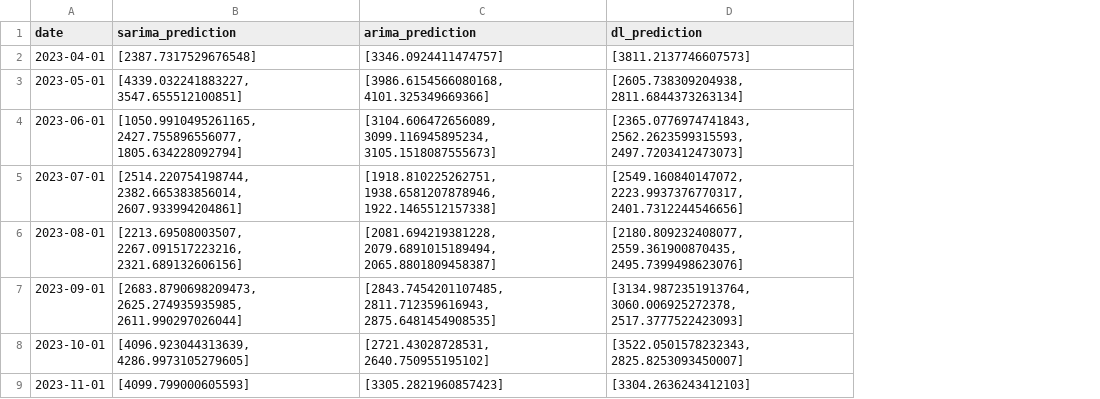
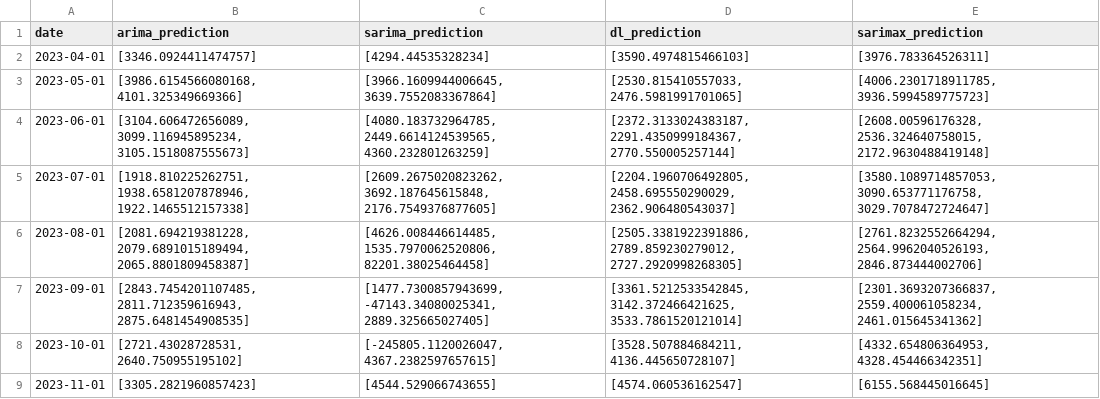
Before and after one commit to TKartist/BachelorProject, a CSV file: vdata/graph_France_wind.csv, drawn as a sheet; removed rows and columns are numbered as before the commit, all else as after; the diff names each change by its address in the sheet, - before the commit and + after, or states it on an @@ line.

```diff
--- a/vdata/graph_France_wind.csv
+++ b/vdata/graph_France_wind.csv
-column B (sarima_prediction), rows 2-9: [2387.7317529676548] | [4339.032241883227, 3547.655512100851] | [1050.9910495261165, 2427.755896556077, 1805.634228092794] | [2514.220754198744, 2382.665383856014, 2607.933994204861] | [2213.69508003507, 2267.091517223216, 2321.689132606156] | [2683.8790698209473, 2625.274935935985, 2611.990297026044] | [4096.923044313639, 4286.9973105279605] | [4099.799000605593]
+column C (sarima_prediction), rows 2-9: [4294.44535328234] | [3966.1609944006645, 3639.7552083367864] | [4080.183732964785, 2449.6614124539565, 4360.232801263259] | [2609.2675020823262, 3692.187645615848, 2176.7549376877605] | [4626.008446614485, 1535.7970062520806, 82201.38025464458] | [1477.7300857943699, -47143.34080025341, 2889.325665027405] | [-245805.1120026047, 4367.2382597657615] | [4544.529066743655]
+column E (sarimax_prediction), rows 2-9: [3976.783364526311] | [4006.2301718911785, 3936.5994589775723] | [2608.00596176328, 2536.324640758015, 2172.9630488419148] | [3580.1089714857053, 3090.653771176758, 3029.7078472724647] | [2761.8232552664294, 2564.9962040526193, 2846.873444002706] | [2301.3693207366837, 2559.400061058234, 2461.015645341362] | [4332.654806364953, 4328.454466342351] | [6155.568445016645]
-D2 (dl_prediction): [3811.2137746607573]
+D2 (dl_prediction): [3590.4974815466103]
-D3 (dl_prediction): [2605.738309204938, 2811.6844373263134]
+D3 (dl_prediction): [2530.815410557033, 2476.5981991701065]
-D4 (dl_prediction): [2365.0776974741843, 2562.2623599315593, 2497.7203412473073]
+D4 (dl_prediction): [2372.3133024383187, 2291.4350999184367, 2770.550005257144]
-D5 (dl_prediction): [2549.160840147072, 2223.9937376770317, 2401.7312244546656]
+D5 (dl_prediction): [2204.1960706492805, 2458.695550290029, 2362.906480543037]
-D6 (dl_prediction): [2180.809232408077, 2559.361900870435, 2495.7399498623076]
+D6 (dl_prediction): [2505.3381922391886, 2789.859230279012, 2727.2920998268305]
-D7 (dl_prediction): [3134.9872351913764, 3060.006925272378, 2517.3777522423093]
+D7 (dl_prediction): [3361.5212533542845, 3142.372466421625, 3533.7861520121014]
-D8 (dl_prediction): [3522.0501578232343, 2825.8253093450007]
+D8 (dl_prediction): [3528.507884684211, 4136.445650728107]
-D9 (dl_prediction): [3304.2636243412103]
+D9 (dl_prediction): [4574.060536162547]
```
Also changed, not shown: vdata/graph_France_MW_SHAPED.csv, vdata/graph_France_demand.csv, 13 other files.
